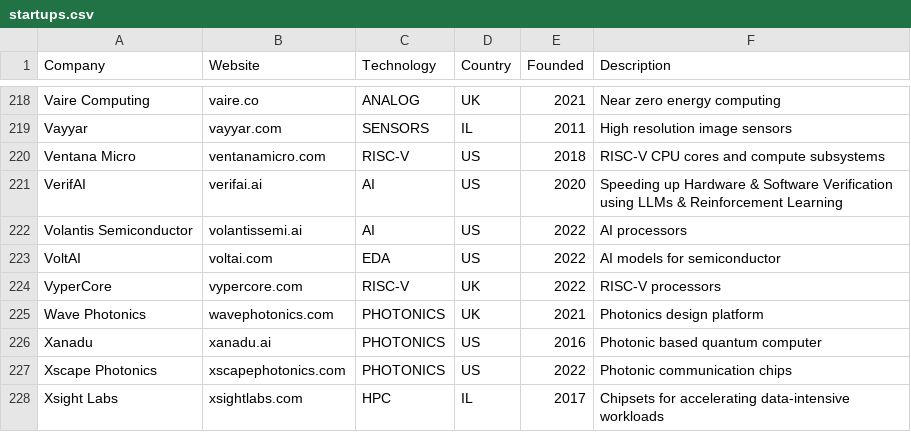
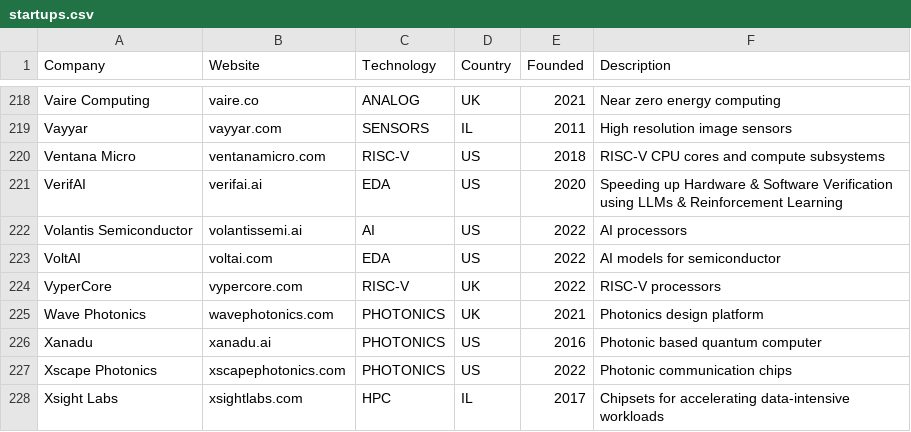
Before and after one commit to aolofsson/awesome-semiconductor-startups, a CSV file: startups.csv, drawn as a sheet; only a part is shown, gaps mark what is left out.

Commit message:
Update VerifAI's category to EDA in startups.csv

```diff
--- a/startups.csv
+++ b/startups.csv
@@ -220,3 +220,3 @@ Vayyar,vayyar.com,SENSORS,IL,2011,High resolution image sensors
 Ventana Micro,ventanamicro.com,RISC-V,US,2018,RISC-V CPU cores and compute subsystems
-VerifAI,verifai.ai,AI,US,2020,Speeding up Hardware & Software Verification using LLMs & Reinforcement Learning
+VerifAI,verifai.ai,EDA,US,2020,Speeding up Hardware & Software Verification using LLMs & Reinforcement Learning
 Volantis Semiconductor,volantissemi.ai,AI,US,2022,AI processors
```
